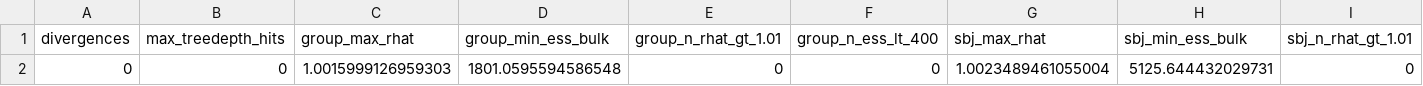
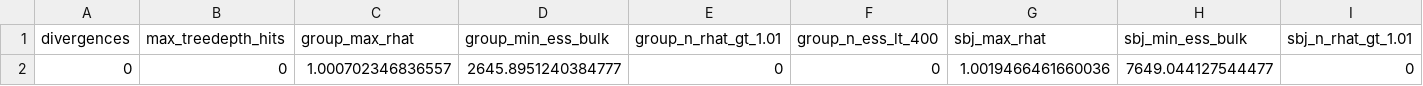
Before and after one commit to shahar-lab/illusion-of-control, a CSV file: parameter_recoveries/classic_qval_p50_param_recovery/artifacts/n200/diagnostics.csv, drawn as a sheet; only a part is shown; the diff names each change by its address in the sheet, - before the commit and + after, or states it on an @@ line.

```diff
--- a/parameter_recoveries/classic_qval_p50_param_recovery/artifacts/n200/diagnostics.csv
+++ b/parameter_recoveries/classic_qval_p50_param_recovery/artifacts/n200/diagnostics.csv
-C2 (group_max_rhat): 1.0015999126959303
+C2 (group_max_rhat): 1.000702346836557
-D2 (group_min_ess_bulk): 1801.0595594586548
+D2 (group_min_ess_bulk): 2645.8951240384777
-G2 (sbj_max_rhat): 1.0023489461055004
+G2 (sbj_max_rhat): 1.0019466461660036
-H2 (sbj_min_ess_bulk): 5125.644432029731
+H2 (sbj_min_ess_bulk): 7649.044127544477
```
Also changed, not shown: parameter_recoveries/classic_qval_p50_param_recovery/artifacts/n200/group_convergence.csv, parameter_recoveries/classic_qval_p50_param_recovery/artifacts/n200/individual_params.csv, 22 other files.
